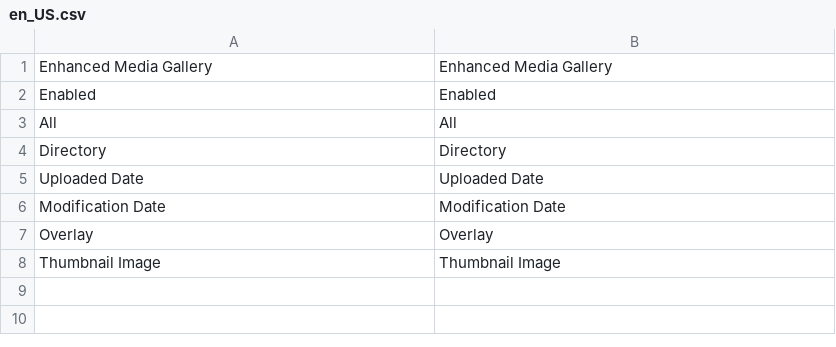
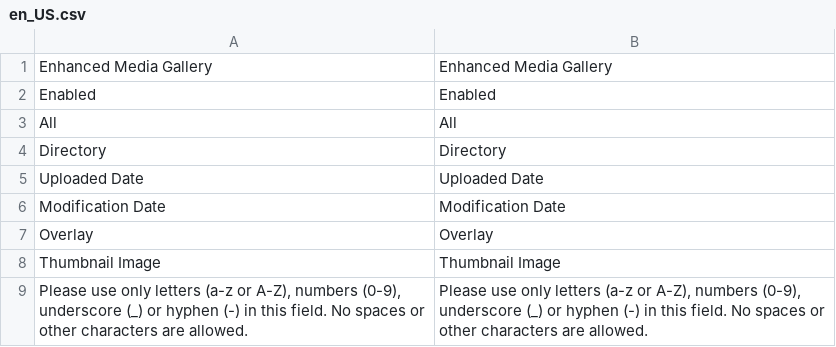
Before and after one commit to hanhbt-sosc/compare-m244p9-m247p3, a CSV file: module-media-gallery-ui/i18n/en_US.csv, drawn as a sheet.

Commit message:
Update [module-media-gallery-ui]

```diff
--- a/module-media-gallery-ui/i18n/en_US.csv
+++ b/module-media-gallery-ui/i18n/en_US.csv
@@ -8 +8,2 @@ Overlay,Overlay
 "Thumbnail Image","Thumbnail Image"
+"Please use only letters (a-z or A-Z), numbers (0-9), underscore (_) or hyphen (-) in this field. No spaces or other characters are allowed.","Please use only letters (a-z or A-Z), numbers (0-9), underscore (_) or hyphen (-) in this field. No spaces or other characters are allowed."
```
Also changed, not shown: 15 other files.
